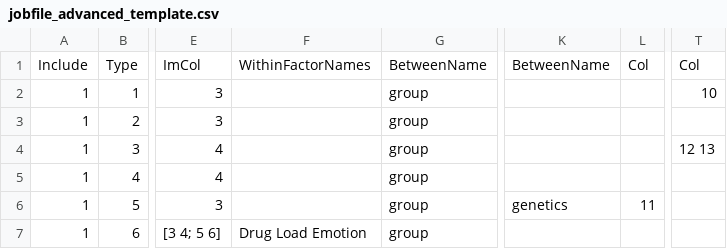
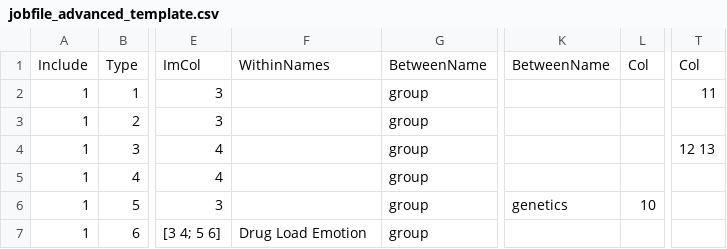
Before and after one commit to UMPsychMethodsCore/MethodsCore, a CSV file: SecondLevel/jobfile_advanced_template.csv, drawn as a sheet; only a part is shown, gaps mark what is left out; the diff names each change by its address in the sheet, - before the commit and + after, or states it on an @@ line.

```diff
--- a/SecondLevel/jobfile_advanced_template.csv
+++ b/SecondLevel/jobfile_advanced_template.csv
-F1: WithinFactorNames
+F1: WithinNames
-T2: 10
+T2: 11
-L6: 11
+L6: 10
```
Also changed, not shown: SecondLevel/jobfile_template.csv, SecondLevel/scanfile_template.csv, 1 other file.
